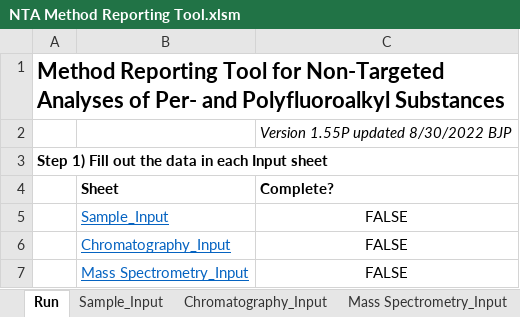
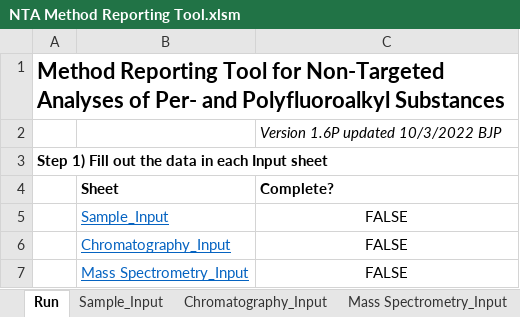
Before and after one commit to usnistgov/NISTPFAS, an Excel workbook: methodreportingtool/NTA Method Reporting Tool.xlsm, sheet Run, drawn as a sheet; only a part is shown; values as stored, in another font and other column widths than the file's, no borders; charts and pictures and conditional formats not drawn; the diff names each change by its address in the sheet, - before the commit and + after, or states it on an @@ line.

```diff
--- a/methodreportingtool/NTA Method Reporting Tool.xlsm (sheet Run)
+++ b/methodreportingtool/NTA Method Reporting Tool.xlsm (sheet Run)
-C2 (Complete?): Version 1.55P updated 8/30/2022 BJP
+C2 (Complete?): Version 1.6P updated 10/3/2022 BJP
```
Also changed, not shown: sheet Mass Spectrometry_Input.
